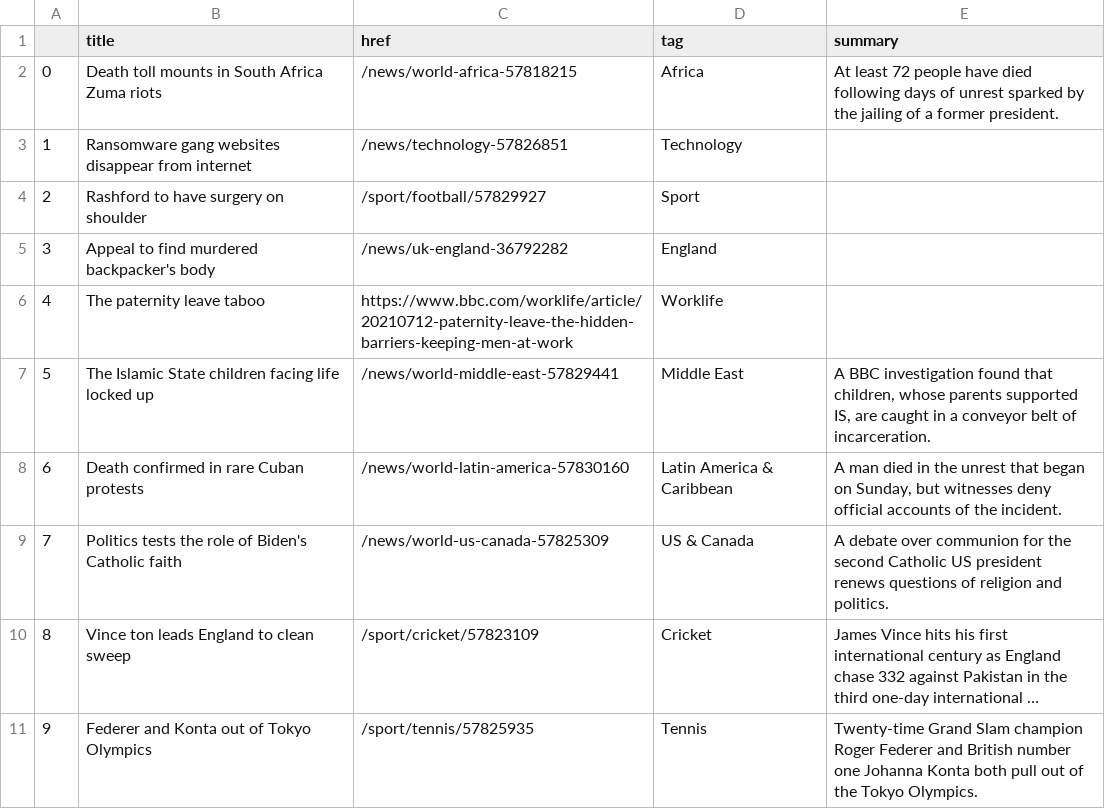
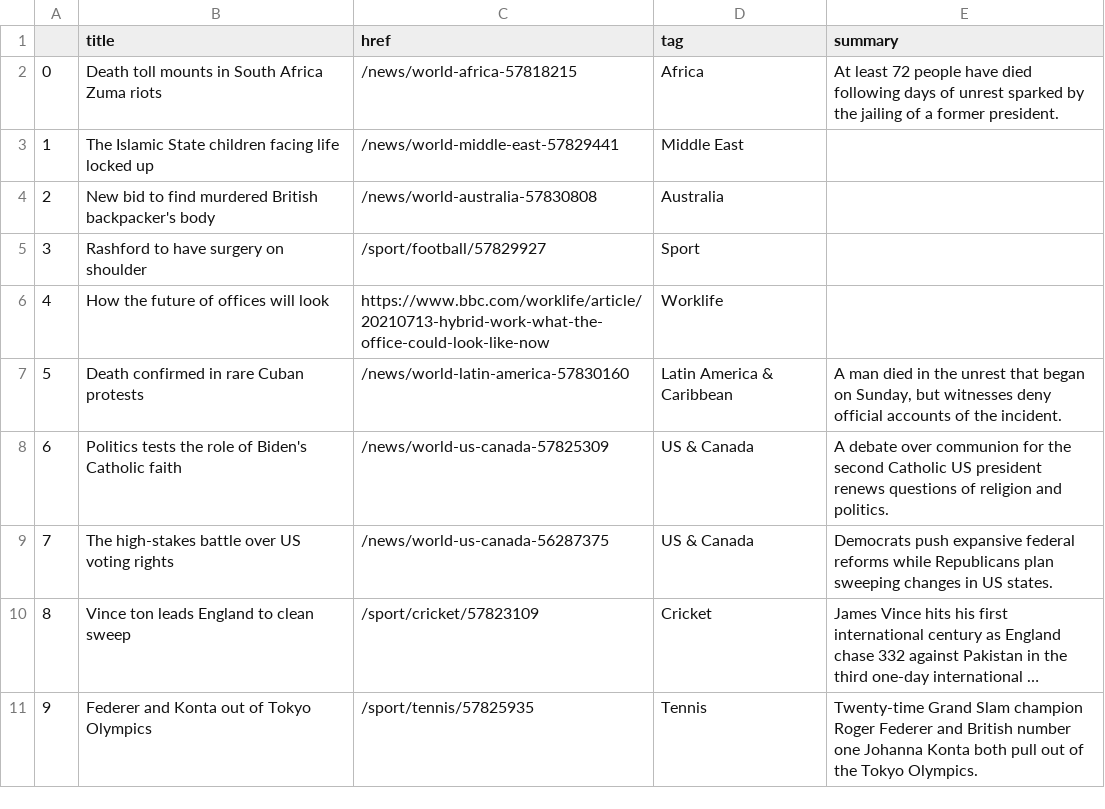
Before and after one commit to swatiyengar/automatic-scraper, a CSV file: bbc-headlines.csv, drawn as a sheet; only a part is shown; long unchanged cells end in …; the diff covers the shown part only; the diff names each change by its address in the sheet, - before the commit and + after, or states it on an @@ line.

```diff
--- a/bbc-headlines.csv
+++ b/bbc-headlines.csv
-B3 (title): Ransomware gang websites disappear from internet
+B3 (title): The Islamic State children facing life locked up
-C3 (href): /news/technology-57826851
+C3 (href): /news/world-middle-east-57829441
-D3 (tag): Technology
+D3 (tag): Middle East
-B4 (title): Rashford to have surgery on shoulder
+B4 (title): New bid to find murdered British backpacker's body
-C4 (href): /sport/football/57829927
+C4 (href): /news/world-australia-57830808
-D4 (tag): Sport
+D4 (tag): Australia
-B5 (title): Appeal to find murdered backpacker's body
+B5 (title): Rashford to have surgery on shoulder
-C5 (href): /news/uk-england-36792282
+C5 (href): /sport/football/57829927
-D5 (tag): England
+D5 (tag): Sport
-B6 (title): The paternity leave taboo
+B6 (title): How the future of offices will look
-C6 (href): https://www.bbc.com/worklife/article/20210712-paternity-leave-the-hidden-barriers-keeping-men-at-work
+C6 (href): https://www.bbc.com/worklife/article/20210713-hybrid-work-what-the-office-could-look-like-now
-B7 (title): The Islamic State children facing life locked up
+B7 (title): Death confirmed in rare Cuban protests
-C7 (href): /news/world-middle-east-57829441
+C7 (href): /news/world-latin-america-57830160
-D7 (tag): Middle East
+D7 (tag): Latin America & Caribbean
-E7 (summary): A BBC investigation found that children, whose parents supported IS, are caught in a conveyor belt of incarceration.
+E7 (summary): A man died in the unrest that began on Sunday, but witnesses deny official accounts of the incident.
-B8 (title): Death confirmed in rare Cuban protests
+B8 (title): Politics tests the role of Biden's Catholic faith
-C8 (href): /news/world-latin-america-57830160
+C8 (href): /news/world-us-canada-57825309
-D8 (tag): Latin America & Caribbean
+D8 (tag): US & Canada
-E8 (summary): A man died in the unrest that began on Sunday, but witnesses deny official accounts of the incident.
+E8 (summary): A debate over communion for the second Catholic US president renews questions of religion and politics.
-B9 (title): Politics tests the role of Biden's Catholic faith
+B9 (title): The high-stakes battle over US voting rights
-C9 (href): /news/world-us-canada-57825309
+C9 (href): /news/world-us-canada-56287375
-E9 (summary): A debate over communion for the second Catholic US president renews questions of religion and politics.
+E9 (summary): Democrats push expansive federal reforms while Republicans plan sweeping changes in US states.
```
Also changed, not shown: 30 edited cells elsewhere in this file.
